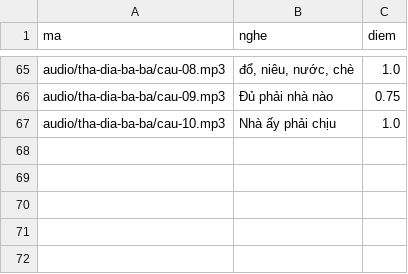
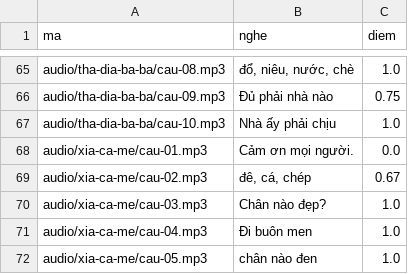
Before and after one commit to CVCEC/hatca, a TSV file: giong-ai/kiem-tra.tsv, drawn as a sheet; only a part is shown, gaps mark what is left out.

```diff
--- a/giong-ai/kiem-tra.tsv
+++ b/giong-ai/kiem-tra.tsv
@@ -67 +67,6 @@ audio/tha-dia-ba-ba/cau-09.mp3	Đủ phải nhà nào	0.75
 audio/tha-dia-ba-ba/cau-10.mp3	Nhà ấy phải chịu	1.0
+audio/xia-ca-me/cau-01.mp3	Cảm ơn mọi người.	0.0
+audio/xia-ca-me/cau-02.mp3	đê, cá, chép	0.67
+audio/xia-ca-me/cau-03.mp3	Chân nào đẹp?	1.0
+audio/xia-ca-me/cau-04.mp3	Đi buôn men	1.0
+audio/xia-ca-me/cau-05.mp3	chân nào đen	1.0
```
Also changed, not shown: 7 other files.
